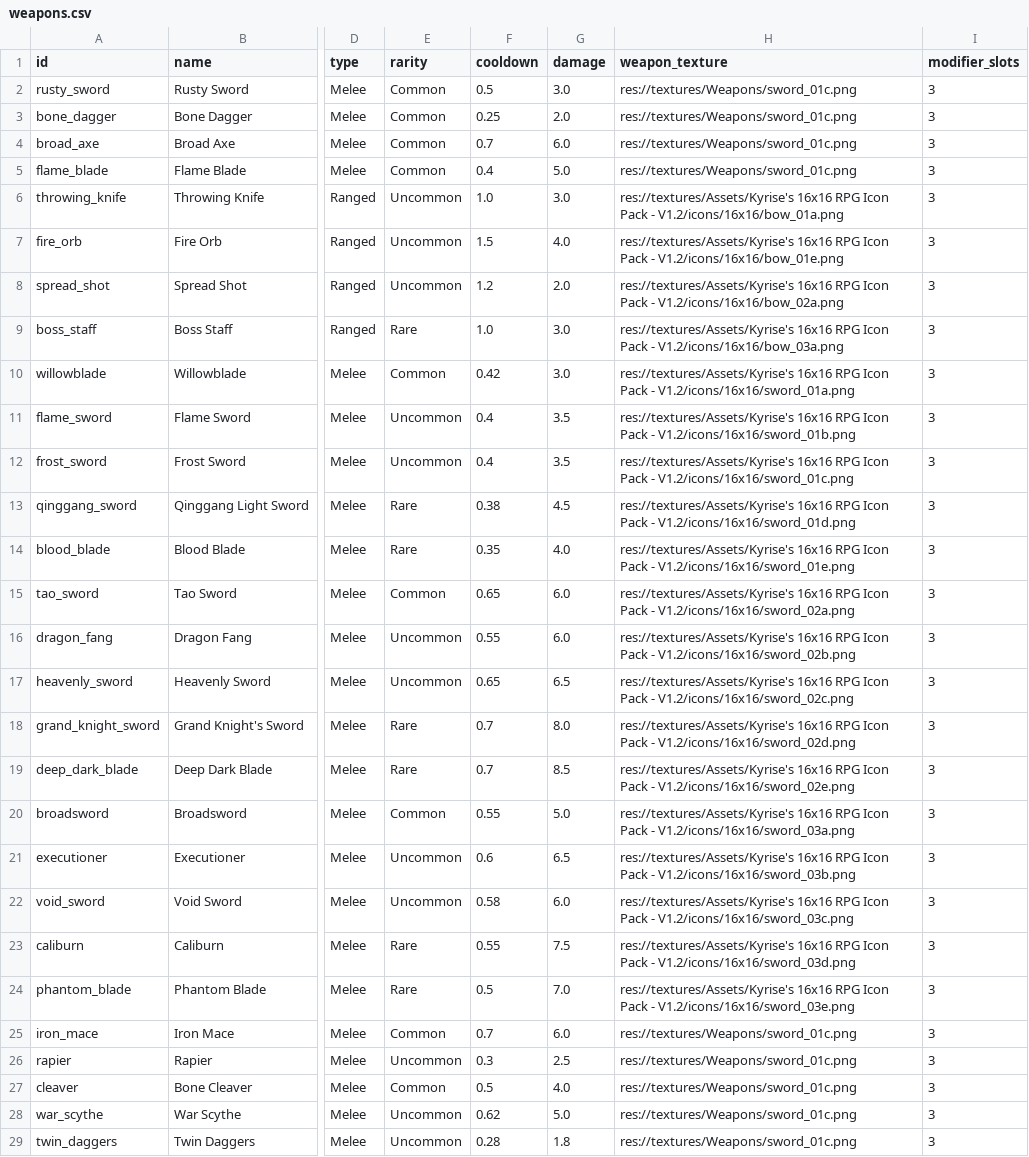
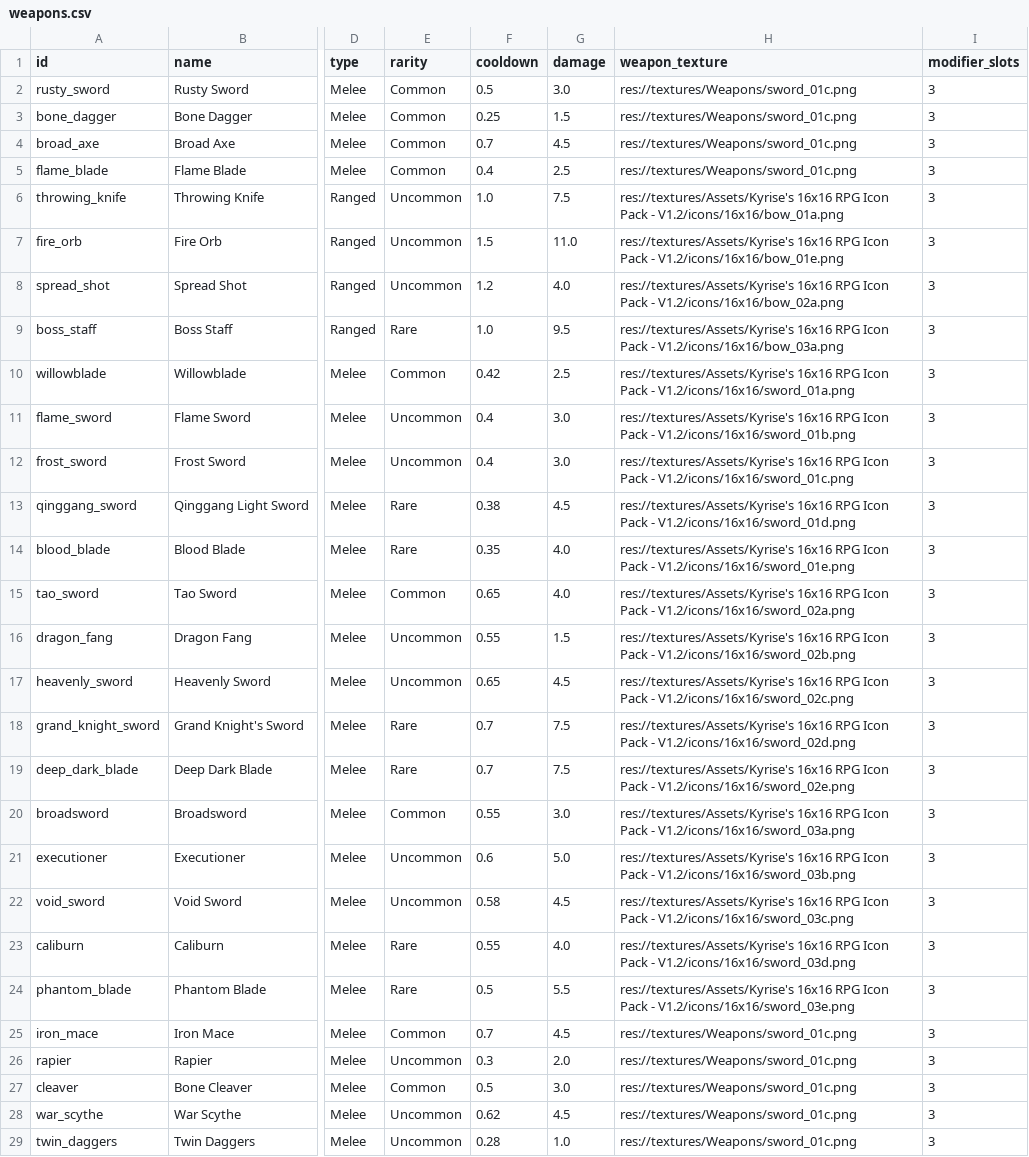
Before and after one commit to WMsans/top-down-rogue, a CSV file: docs/design_docs/weapons.csv, drawn as a sheet; only a part is shown, gaps mark what is left out; the diff covers the shown part only; the diff names each change by its address in the sheet, - before the commit and + after, or states it on an @@ line.

```diff
--- a/docs/design_docs/weapons.csv
+++ b/docs/design_docs/weapons.csv
-G3 (damage): 2.0
+G3 (damage): 1.5
-G4 (damage): 6.0
+G4 (damage): 4.5
-G5 (damage): 5.0
+G5 (damage): 2.5
-G6 (damage): 3.0
+G6 (damage): 7.5
-G7 (damage): 4.0
+G7 (damage): 11.0
-G8 (damage): 2.0
+G8 (damage): 4.0
-G9 (damage): 3.0
+G9 (damage): 9.5
-G10 (damage): 3.0
+G10 (damage): 2.5
-G11:G12 (damage): 3.5
+G11:G12 (damage): 3.0
-G15 (damage): 6.0
+G15 (damage): 4.0
-G16 (damage): 6.0
+G16 (damage): 1.5
-G17 (damage): 6.5
+G17 (damage): 4.5
-G18 (damage): 8.0
+G18 (damage): 7.5
-G19 (damage): 8.5
+G19 (damage): 7.5
-G20 (damage): 5.0
+G20 (damage): 3.0
-G21 (damage): 6.5
+G21 (damage): 5.0
-G22 (damage): 6.0
+G22 (damage): 4.5
-G23 (damage): 7.5
+G23 (damage): 4.0
-G24 (damage): 7.0
+G24 (damage): 5.5
-G25 (damage): 6.0
+G25 (damage): 4.5
-G26 (damage): 2.5
+G26 (damage): 2.0
-G27 (damage): 4.0
+G27 (damage): 3.0
-G28 (damage): 5.0
+G28 (damage): 4.5
-G29 (damage): 1.8
+G29 (damage): 1.0
```
Also changed, not shown: 20 edited cells elsewhere in this file, 1 other file.
